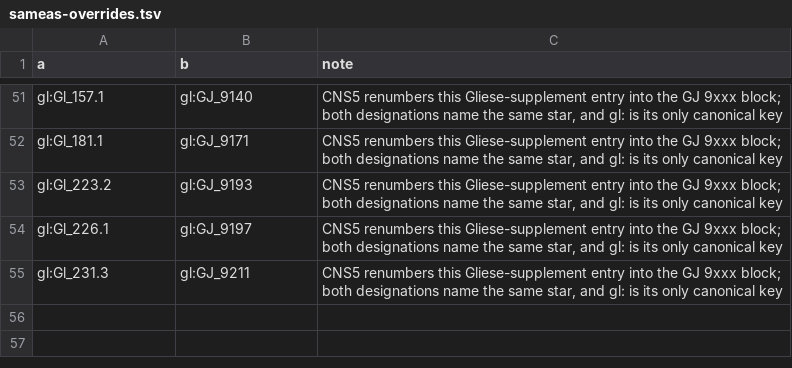
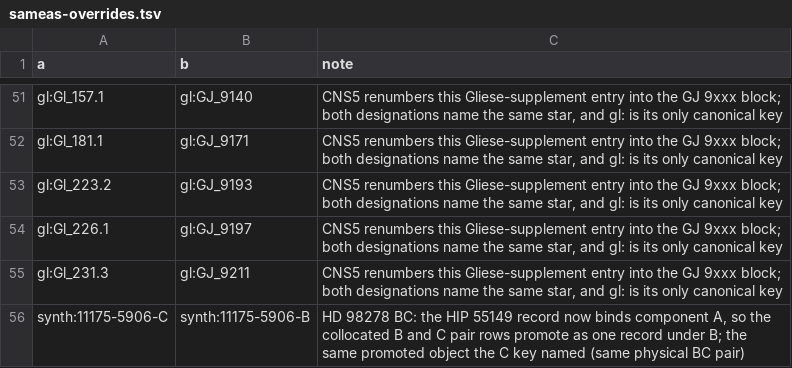
Before and after one commit to alexmensch/stellata, a TSV file: data/sid/sameas-overrides.tsv, drawn as a sheet; only a part is shown, gaps mark what is left out; the diff names each change by its address in the sheet, - before the commit and + after, or states it on an @@ line.

```diff
--- a/data/sid/sameas-overrides.tsv
+++ b/data/sid/sameas-overrides.tsv
+row 56: synth:11175-5906-C | synth:11175-5906-B | HD 98278 BC: the HIP 55149 record now binds component A, so the collocated B and C pair rows promote as one record under B; the same promoted object the C key named (same physical BC pair)
```
Also changed, not shown: data/athyg/simbad_sourced_distances.tsv, data/membership/binding-review.tsv, 54 other files.
